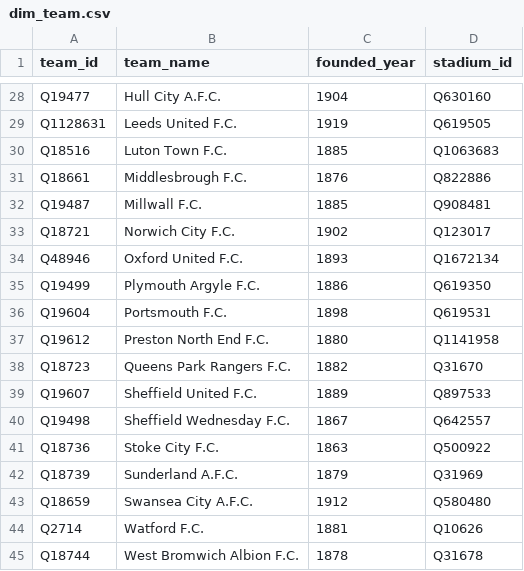
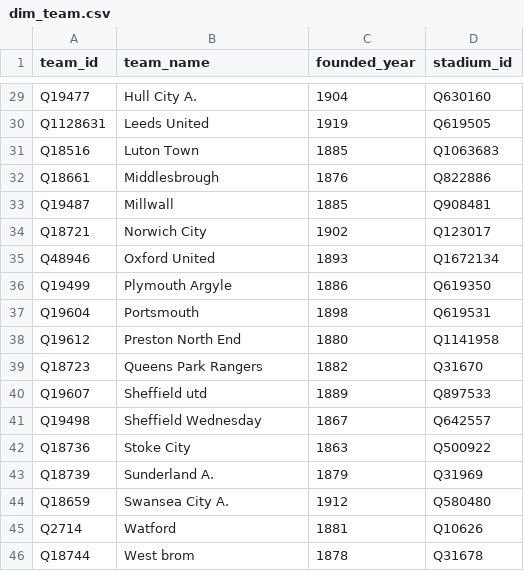
Before and after one commit to PandaNguyen/ETL_Football, a CSV file: data_processed/dim_team.csv, drawn as a sheet; only a part is shown, gaps mark what is left out; addresses are those after the commit; the diff covers the shown part only; the diff names each change by its address in the sheet, - before the commit and + after, or states it on an @@ line.

```diff
--- a/data_processed/dim_team.csv
+++ b/data_processed/dim_team.csv
-B29 (team_name): Hull City A.F.C.
+B29 (team_name): Hull City A.
-B30 (team_name): Leeds United F.C.
+B30 (team_name): Leeds United
-B31 (team_name): Luton Town F.C.
+B31 (team_name): Luton Town
-B32 (team_name): Middlesbrough F.C.
+B32 (team_name): Middlesbrough
-B33 (team_name): Millwall F.C.
+B33 (team_name): Millwall
-B34 (team_name): Norwich City F.C.
+B34 (team_name): Norwich City
-B35 (team_name): Oxford United F.C.
+B35 (team_name): Oxford United
-B36 (team_name): Plymouth Argyle F.C.
+B36 (team_name): Plymouth Argyle
-B37 (team_name): Portsmouth F.C.
+B37 (team_name): Portsmouth
-B38 (team_name): Preston North End F.C.
+B38 (team_name): Preston North End
-B39 (team_name): Queens Park Rangers F.C.
+B39 (team_name): Queens Park Rangers
-B40 (team_name): Sheffield United F.C.
+B40 (team_name): Sheffield utd
-B41 (team_name): Sheffield Wednesday F.C.
+B41 (team_name): Sheffield Wednesday
-B42 (team_name): Stoke City F.C.
+B42 (team_name): Stoke City
-B43 (team_name): Sunderland A.F.C.
+B43 (team_name): Sunderland A.
-B44 (team_name): Swansea City A.F.C.
+B44 (team_name): Swansea City A.
-B45 (team_name): Watford F.C.
+B45 (team_name): Watford
-B46 (team_name): West Bromwich Albion F.C.
+B46 (team_name): West brom
```
Also changed, not shown: 1 added row and 26 edited cells elsewhere in this file, data_processed/fact_team_point.csv, 6 other files.
